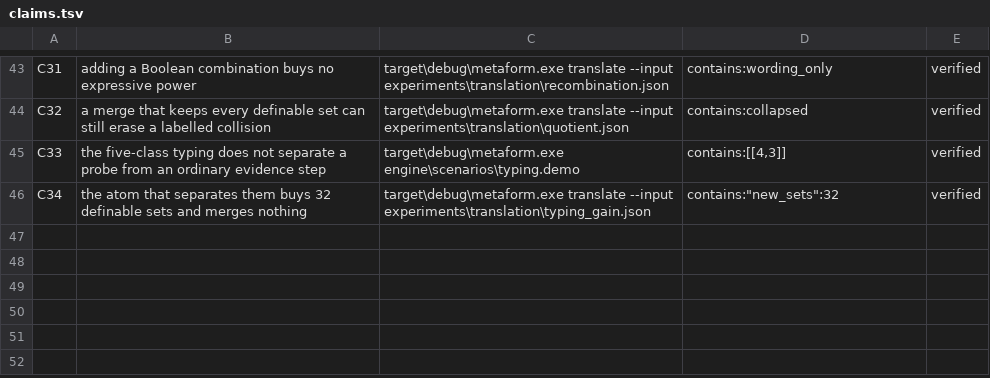
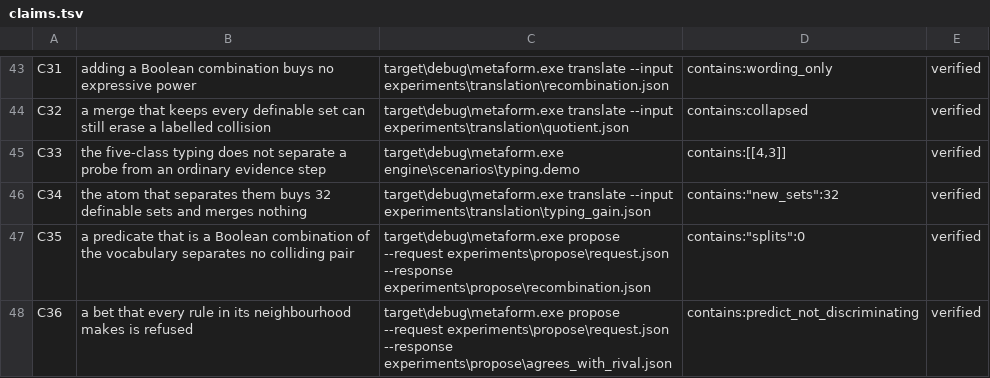
Before and after one commit to ghwinter/metaform, a TSV file: experiments/claims.tsv, drawn as a sheet; only a part is shown, gaps mark what is left out; the diff names each change by its address in the sheet, - before the commit and + after, or states it on an @@ line.

Commit message:
test(propose): a real proposer in the loop, and the two things it cannot fake
The claim that no model sits in the loop describes the experiment scripts, where
every response is hand-written. In an agent session that claim is simply false,
so this records the loop run with a proposer that is not a script.

The task is the smallest one where invention is unavoidable: eight objects,
`even` and `big` as the whole vocabulary, positives 3 and 5, negatives 0,1,4,6,
and objects 2 and 7 held out. Two independent proposers — a blind subagent given
only the request, and the same session's author — both returned `{2,3,5,7}` with
a bet that object 2 is positive, and both were accepted on the first candidate
with `splits: 1`. The bet is true: 2 has no proper divisor.

What that shows is not that the task is hard. It shows the asymmetry the whole
protocol rests on: **the request's vocabulary is `even, big`; the proposer's is
not.** A model can hand over an atom the request cannot express, which is exactly
what T11 says must come from outside — and the engine's job is not to produce it
but to make it checkable.

The two controls are the ones worth keeping, because they are the failure modes a
model actually falls into:

  recombination  `odd` and `even_and_big` — both accepted, both `splits: 0`
  agrees_with_rival  `predict: 7` when the rival also says 7 — refused as
                 `predict_not_discriminating`

The first is the complaint that started this project: a model asked to invent a
predicate recombines the ones it was given, and a recombination is constant on
every equivalence class, so it separates nothing. The engine does not argue with
it; it reports the count. The second is L11 doing its job: a bet every rule in the
neighbourhood would make is not evidence, so it is not accepted as one.

The honest gap stays: two proposers and one instance is not a hit rate. The
scripted `llm` arm in `check-components` still reports 1.000 because it is derived
from the target; measuring a real model needs a task family this one is too easy
to be part of.

```diff
--- a/experiments/claims.tsv
+++ b/experiments/claims.tsv
+row 47: C35 | a predicate that is a Boolean combination of the vocabulary separates no colliding pair | target\debug\metaform.exe propose --request experiments\propose\request.json --response experiments\propose\recombination.json | contains:"splits":0 | verified
+row 48: C36 | a bet that every rule in its neighbourhood makes is refused | target\debug\metaform.exe propose --request experiments\propose\request.json --response experiments\propose\agrees_with_rival.json | contains:predict_not_discriminating | verified
```
Also changed, not shown: 4 other files.
